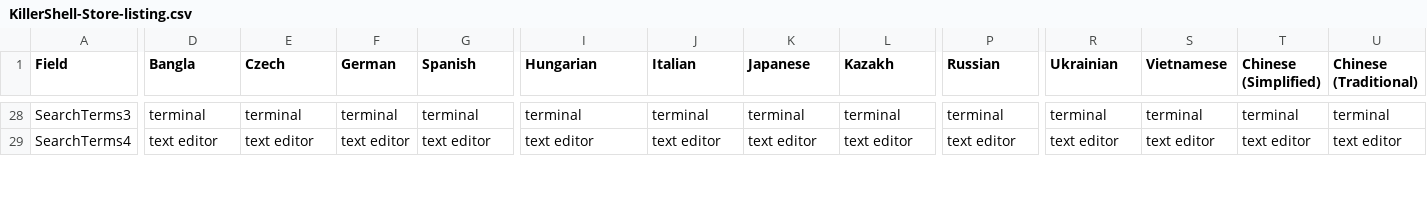
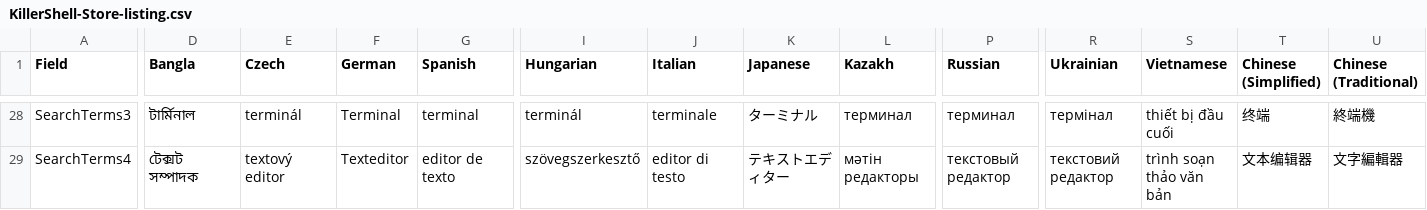
Before and after one commit to SteveTheKiller/KillerShell, a CSV file: store/KillerShell-Store-listing.csv, drawn as a sheet; only a part is shown, gaps mark what is left out; the diff covers the shown part only; the diff names each change by its address in the sheet, - before the commit and + after, or states it on an @@ line.

```diff
--- a/store/KillerShell-Store-listing.csv
+++ b/store/KillerShell-Store-listing.csv
-D28 (Bangla): terminal
+D28 (Bangla): টার্মিনাল
-E28 (Czech): terminal
+E28 (Czech): terminál
-F28 (German): terminal
+F28 (German): Terminal
-I28 (Hungarian): terminal
+I28 (Hungarian): terminál
-J28 (Italian): terminal
+J28 (Italian): terminale
-K28 (Japanese): terminal
+K28 (Japanese): ターミナル
-L28 (Kazakh): terminal
+L28 (Kazakh): терминал
-P28 (Russian): terminal
+P28 (Russian): терминал
-R28 (Ukrainian): terminal
+R28 (Ukrainian): термінал
-S28 (Vietnamese): terminal
+S28 (Vietnamese): thiết bị đầu cuối
-T28 (Chinese (Simplified)): terminal
+T28 (Chinese (Simplified)): 终端
-U28 (Chinese (Traditional)): terminal
+U28 (Chinese (Traditional)): 終端機
-D29 (Bangla): text editor
+D29 (Bangla): টেক্সট সম্পাদক
-E29 (Czech): text editor
+E29 (Czech): textový editor
-F29 (German): text editor
+F29 (German): Texteditor
-G29 (Spanish): text editor
+G29 (Spanish): editor de texto
-I29 (Hungarian): text editor
+I29 (Hungarian): szövegszerkesztő
-J29 (Italian): text editor
+J29 (Italian): editor di testo
-K29 (Japanese): text editor
+K29 (Japanese): テキストエディター
-L29 (Kazakh): text editor
+L29 (Kazakh): мәтін редакторы
-P29 (Russian): text editor
+P29 (Russian): текстовый редактор
-R29 (Ukrainian): text editor
+R29 (Ukrainian): текстовий редактор
-S29 (Vietnamese): text editor
+S29 (Vietnamese): trình soạn thảo văn bản
-T29 (Chinese (Simplified)): text editor
+T29 (Chinese (Simplified)): 文本编辑器
-U29 (Chinese (Traditional)): text editor
+U29 (Chinese (Traditional)): 文字編輯器
```
Also changed, not shown: 131 edited cells elsewhere in this file, 11 other files.
